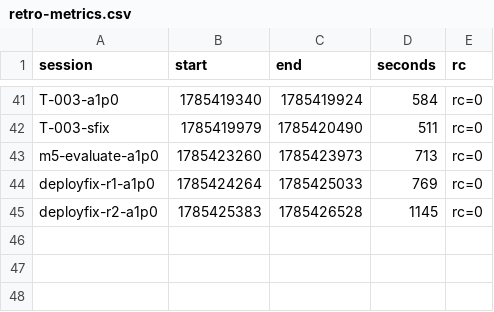
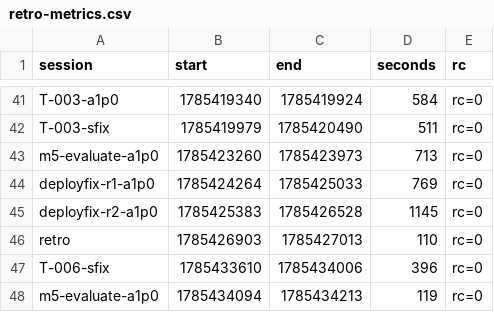
Before and after one commit to adnan-drina/coolstore-cart-service-v7, a CSV file: migration/retro-metrics.csv, drawn as a sheet; only a part is shown, gaps mark what is left out.

```diff
--- a/migration/retro-metrics.csv
+++ b/migration/retro-metrics.csv
@@ -45 +45,4 @@ deployfix-r1-a1p0,1785424264,1785425033,769,rc=0
 deployfix-r2-a1p0,1785425383,1785426528,1145,rc=0
+retro,1785426903,1785427013,110,rc=0
+T-006-sfix,1785433610,1785434006,396,rc=0
+m5-evaluate-a1p0,1785434094,1785434213,119,rc=0
```
Also changed, not shown: migration/retro-events.csv, 1 other file.
